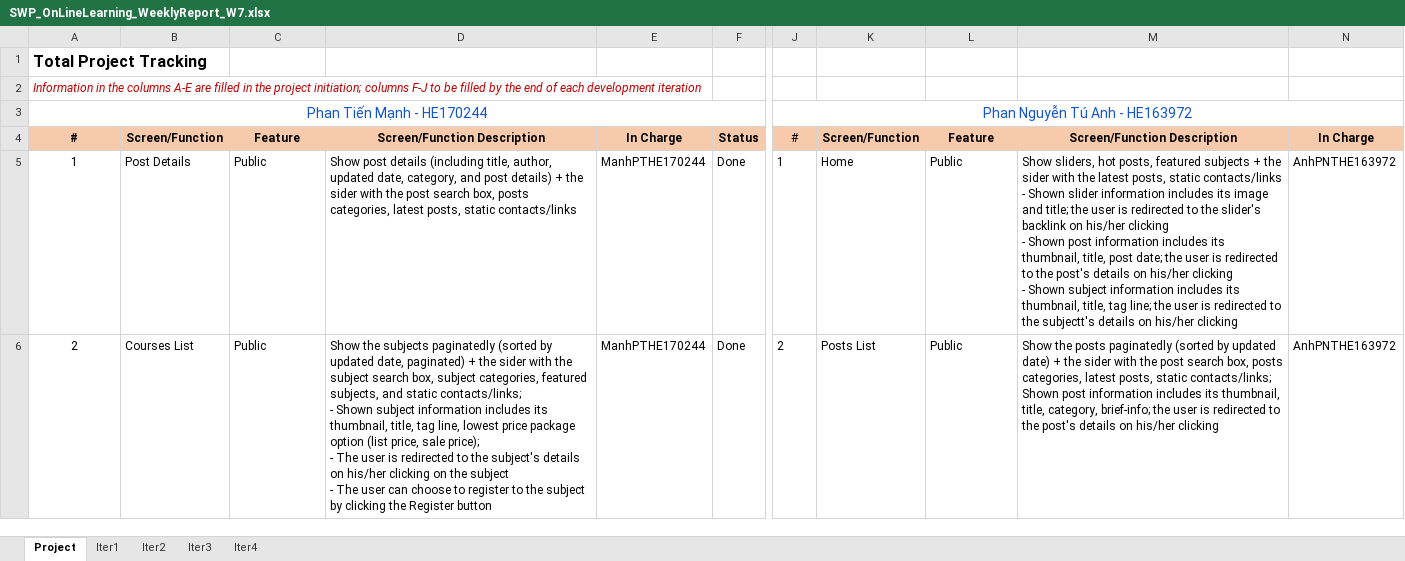
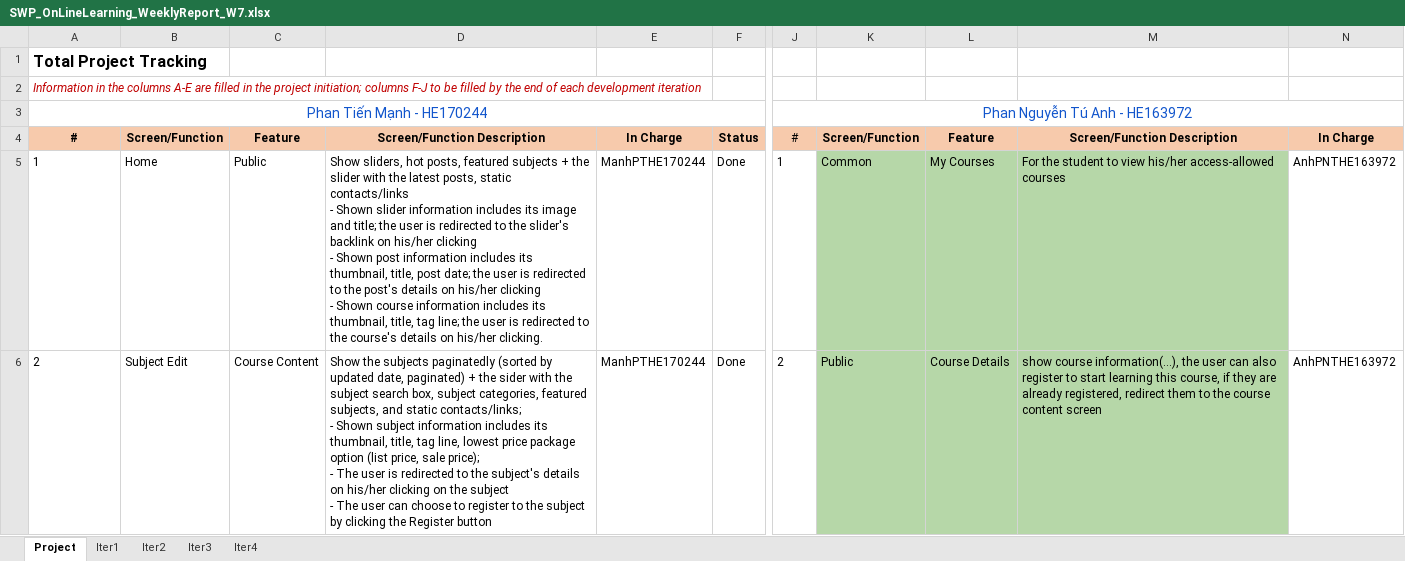
Before and after one commit to manhpthe170244/SWP391-Group4-OnlineLearningSystem, an Excel workbook: SWP/Week9/Docs/SWP_OnLineLearning_WeeklyReport_W7.xlsx, sheet Project, drawn as a sheet; only a part is shown, gaps mark what is left out; values as stored, in another font and other column widths than the file's, no borders; ↵ is a line break in a cell; the diff covers the shown part only; the diff names each change by its address in the sheet, - before the commit and + after, or states it on an @@ line.

Commit message:
linh

```diff
--- a/SWP/Week9/Docs/SWP_OnLineLearning_WeeklyReport_W7.xlsx (sheet Project)
+++ b/SWP/Week9/Docs/SWP_OnLineLearning_WeeklyReport_W7.xlsx (sheet Project)
-A5:A6 alignment: center
+A5:A6 alignment: left
-B5: Post Details
+B5: Home
-D5: Show post details (including title, author, updated date, category, and post details) + the sider with the post search box, posts categories, latest posts, static contacts/links
+D5: Show sliders, hot posts, featured subjects + the slider with the latest posts, static contacts/links ↵ - Shown slider information includes its image and title; the user is redirected to the slider's backlink on his/her clicking ↵ - Shown post information includes its thumbnail, title, post date; the user is redirected to the post's details on his/her clicking ↵ - Shown course information includes its thumbnail, title, tag line; the user is redirected to the course's details on his/her clicking.
-K5: Home
+K5: Common
-K5:M6 fill: none
+K5:M6 fill: #B6D7A8
-L5: Public
+L5: My Courses
-M5: Show sliders, hot posts, featured subjects + the sider with the latest posts, static contacts/links ↵ - Shown slider information includes its image and title; the user is redirected to the slider's backlink on his/her clicking ↵ - Shown post information includes its thumbnail, title, post date; the user is redirected to the post's details on his/her clicking ↵ - Shown subject information includes its thumbnail, title, tag line; the user is redirected to the subjectt's details on his/her clicking
+M5: For the student to view his/her access-allowed courses
-B6: Courses List
+B6: Subject Edit
-C6: Public
+C6: Course Content
-K6: Posts List
+K6: Public
-L6: Public
+L6: Course Details
-M6: Show the posts paginatedly (sorted by updated date) + the sider with the post search box, posts categories, latest posts, static contacts/links; Shown post information includes its thumbnail, title, category, brief-info; the user is redirected to the post's details on his/her clicking
+M6: show course information(...), the user can also register to start learning this course, if they are already registered, redirect them to the course content screen
```
Also changed, not shown: 7 added rows, 7 removed rows, 92 edited cells and cell formats elsewhere in this sheet.
